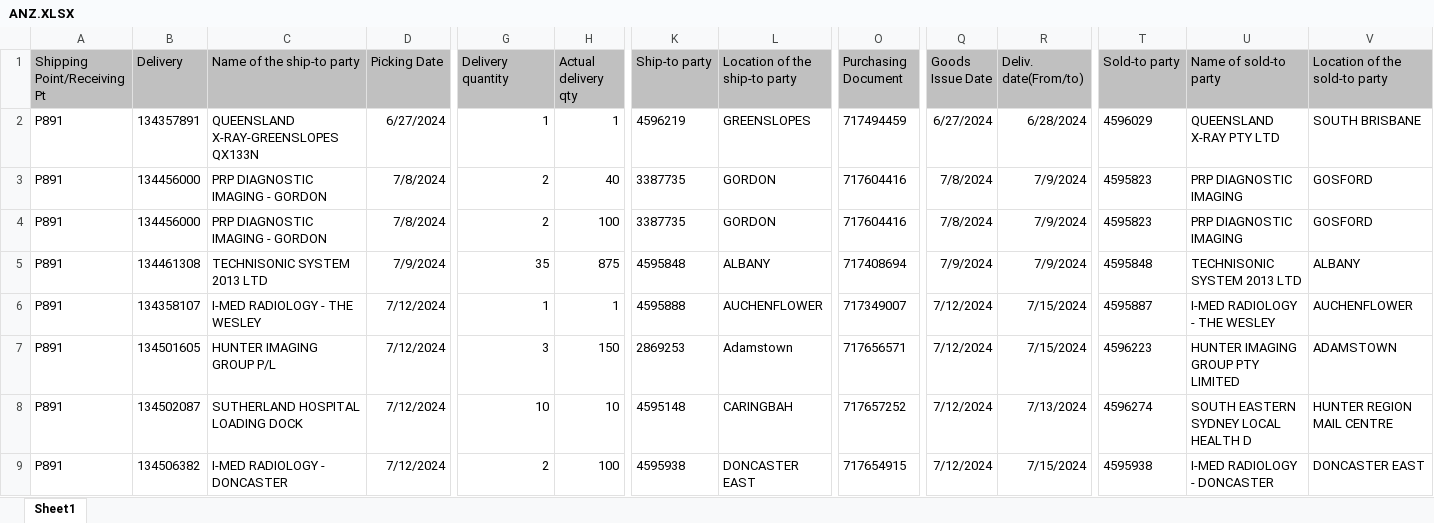
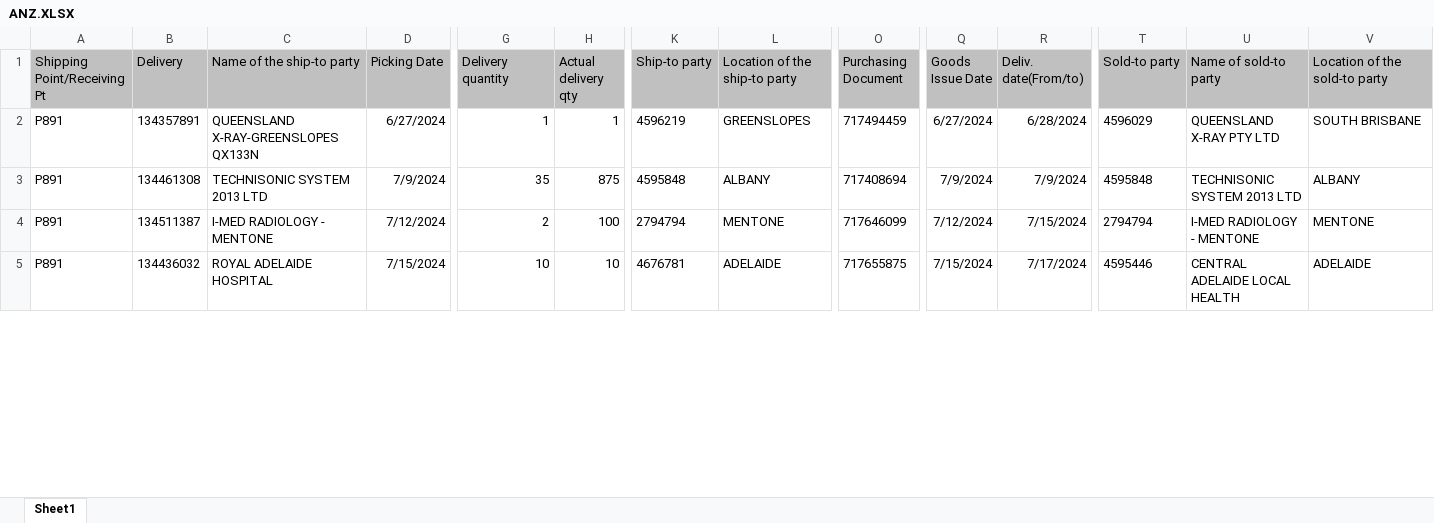
Before and after one commit to janphoenix/anz, an Excel workbook: ANZ.XLSX, sheet Sheet1, drawn as a sheet; only a part is shown, gaps mark what is left out; values as stored, in another font and other column widths than the file's, no borders; removed rows and columns are numbered as before the commit, all else as after; rows hold the shown columns only; the diff covers the shown part only; the diff names each change by its address in the sheet, - before the commit and + after, or states it on an @@ line.

Commit message:
anz upload today - jopat

```diff
--- a/ANZ.XLSX (sheet Sheet1)
+++ b/ANZ.XLSX (sheet Sheet1)
-row 3: P891 | 134456000 | PRP DIAGNOSTIC IMAGING - GORDON | 7/8/2024 | 2 | 40 | 3387735 | GORDON | 717604416 | 7/8/2024 | 7/9/2024 | 4595823 | PRP DIAGNOSTIC IMAGING | GOSFORD
-row 4: P891 | 134456000 | PRP DIAGNOSTIC IMAGING - GORDON | 7/8/2024 | 2 | 100 | 3387735 | GORDON | 717604416 | 7/8/2024 | 7/9/2024 | 4595823 | PRP DIAGNOSTIC IMAGING | GOSFORD
-row 6: P891 | 134358107 | I-MED RADIOLOGY - THE WESLEY | 7/12/2024 | 1 | 1 | 4595888 | AUCHENFLOWER | 717349007 | 7/12/2024 | 7/15/2024 | 4595887 | I-MED RADIOLOGY - THE WESLEY | AUCHENFLOWER
-B4 (Delivery): 134501605
+B4 (Delivery): 134511387
-C4 (Name of the ship-to party): HUNTER IMAGING GROUP P/L
+C4 (Name of the ship-to party): I-MED RADIOLOGY - MENTONE
-G4 (Delivery quantity): 3
+G4 (Delivery quantity): 2
-H4 (Actual delivery qty): 150
+H4 (Actual delivery qty): 100
-K4 (Ship-to party): 2869253
+K4 (Ship-to party): 2794794
-L4 (Location of the ship-to party): Adamstown
+L4 (Location of the ship-to party): MENTONE
-O4 (Purchasing Document): 717656571
+O4 (Purchasing Document): 717646099
-T4 (Sold-to party): 4596223
+T4 (Sold-to party): 2794794
-U4 (Name of sold-to party): HUNTER IMAGING GROUP PTY LIMITED
+U4 (Name of sold-to party): I-MED RADIOLOGY - MENTONE
-V4 (Location of the sold-to party): ADAMSTOWN
+V4 (Location of the sold-to party): MENTONE
-B5 (Delivery): 134502087
+B5 (Delivery): 134436032
-C5 (Name of the ship-to party): SUTHERLAND HOSPITAL LOADING DOCK
+C5 (Name of the ship-to party): ROYAL ADELAIDE HOSPITAL
-D5 (Picking Date): 7/12/2024
+D5 (Picking Date): 7/15/2024
-K5 (Ship-to party): 4595148
+K5 (Ship-to party): 4676781
-L5 (Location of the ship-to party): CARINGBAH
+L5 (Location of the ship-to party): ADELAIDE
-O5 (Purchasing Document): 717657252
+O5 (Purchasing Document): 717655875
-Q5 (Goods Issue Date): 7/12/2024
+Q5 (Goods Issue Date): 7/15/2024
-R5 (Deliv. date(From/to)): 7/13/2024
+R5 (Deliv. date(From/to)): 7/17/2024
-T5 (Sold-to party): 4596274
+T5 (Sold-to party): 4595446
-U5 (Name of sold-to party): SOUTH EASTERN SYDNEY LOCAL HEALTH D
+U5 (Name of sold-to party): CENTRAL ADELAIDE LOCAL HEALTH
-V5 (Location of the sold-to party): HUNTER REGION MAIL CENTRE
+V5 (Location of the sold-to party): ADELAIDE
-row 9: P891 | 134506382 | I-MED RADIOLOGY - DONCASTER | 7/12/2024 | 2 | 100 | 4595938 | DONCASTER EAST | 717654915 | 7/12/2024 | 7/15/2024 | 4595938 | I-MED RADIOLOGY - DONCASTER | DONCASTER EAST
```
Also changed, not shown: 2 added rows, 20 removed rows and 267 edited cells elsewhere in this sheet.
